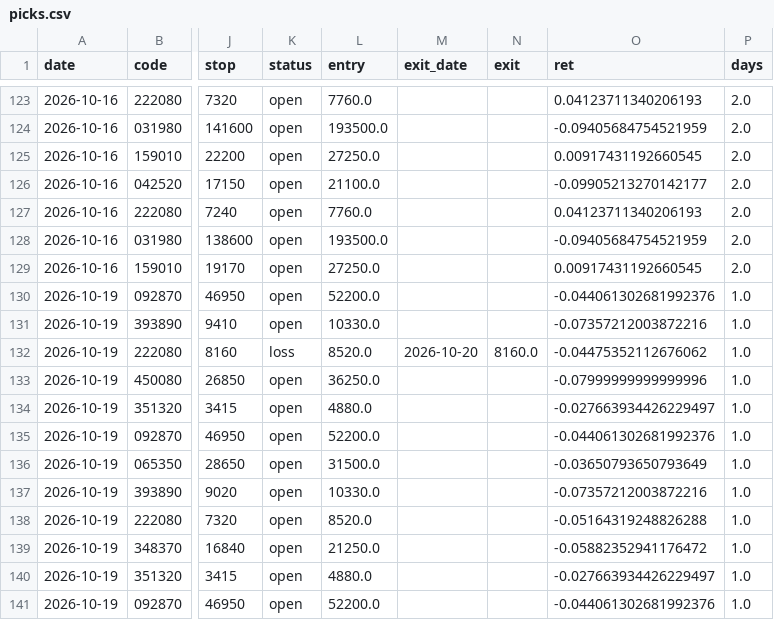
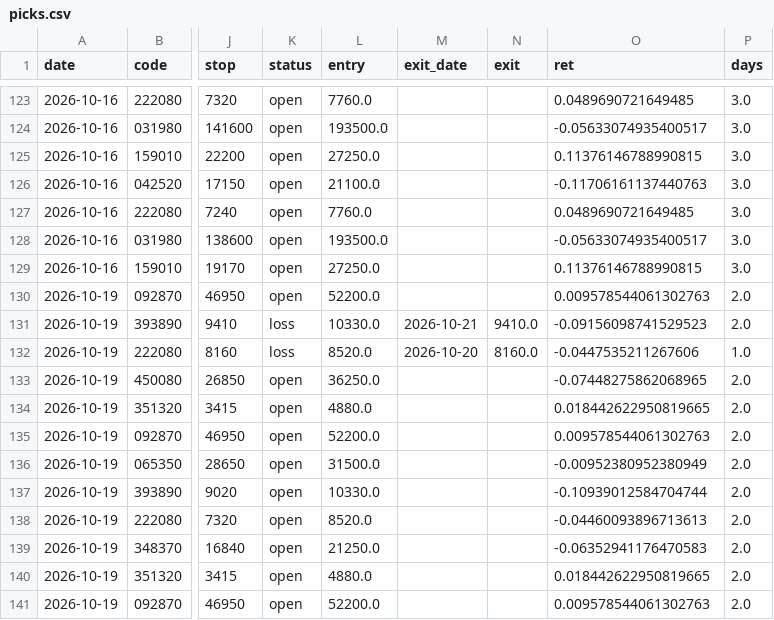
Before and after one commit to idenpark79-host/sugeupan, a CSV file: track/picks.csv, drawn as a sheet; only a part is shown, gaps mark what is left out; the diff covers the shown part only; the diff names each change by its address in the sheet, - before the commit and + after, or states it on an @@ line.

```diff
--- a/track/picks.csv
+++ b/track/picks.csv
-O123 (ret): 0.04123711340206193
+O123 (ret): 0.0489690721649485
-P123:P129 (days): 2.0
+P123:P129 (days): 3.0
-O124 (ret): -0.09405684754521959
+O124 (ret): -0.05633074935400517
-O125 (ret): 0.00917431192660545
+O125 (ret): 0.11376146788990815
-O126 (ret): -0.09905213270142177
+O126 (ret): -0.11706161137440763
-O127 (ret): 0.04123711340206193
+O127 (ret): 0.0489690721649485
-O128 (ret): -0.09405684754521959
+O128 (ret): -0.05633074935400517
-O129 (ret): 0.00917431192660545
+O129 (ret): 0.11376146788990815
-O130 (ret): -0.044061302681992376
+O130 (ret): 0.009578544061302763
-P130:P131 (days): 1.0
+P130:P131 (days): 2.0
-K131 (status): open
+K131 (status): loss
-M131 (exit_date): (empty)
+M131 (exit_date): 2026-10-21
-N131 (exit): (empty)
+N131 (exit): 9410.0
-O131 (ret): -0.07357212003872216
+O131 (ret): -0.09156098741529523
-O132 (ret): -0.04475352112676062
+O132 (ret): -0.0447535211267606
-O133 (ret): -0.07999999999999996
+O133 (ret): -0.07448275862068965
-P133:P141 (days): 1.0
+P133:P141 (days): 2.0
-O134 (ret): -0.027663934426229497
+O134 (ret): 0.018442622950819665
-O135 (ret): -0.044061302681992376
+O135 (ret): 0.009578544061302763
-O136 (ret): -0.03650793650793649
+O136 (ret): -0.00952380952380949
-O137 (ret): -0.07357212003872216
+O137 (ret): -0.10939012584704744
-O138 (ret): -0.05164319248826288
+O138 (ret): -0.04460093896713613
-O139 (ret): -0.05882352941176472
+O139 (ret): -0.06352941176470583
-O140 (ret): -0.027663934426229497
+O140 (ret): 0.018442622950819665
-O141 (ret): -0.044061302681992376
+O141 (ret): 0.009578544061302763
```
Also changed, not shown: 120 edited cells elsewhere in this file, 1 other file.
